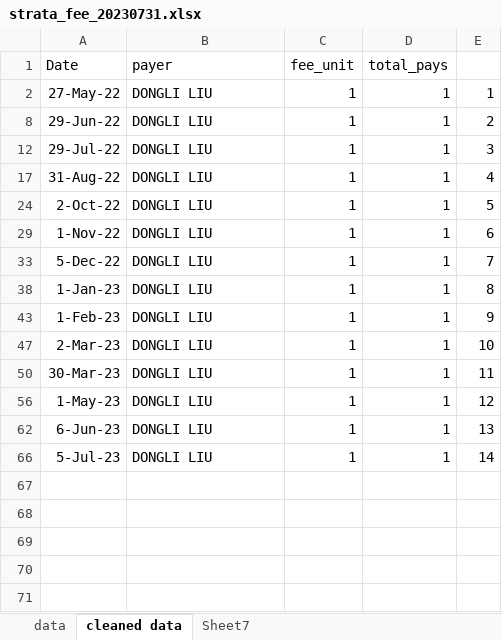
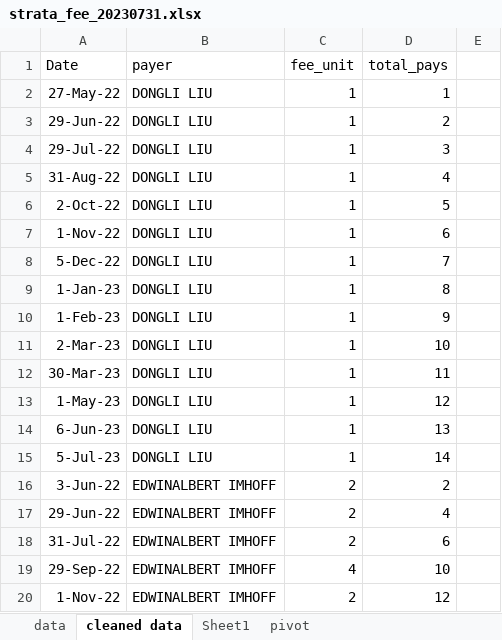
Before and after one commit to Dongli99/StrataFinace, an Excel workbook: strata_fee_20230731.xlsx, sheet cleaned data, drawn as a sheet; only a part is shown; values as stored, in another font and other column widths than the file's, no borders; addresses are those after the commit; the diff covers the shown part only; the diff names each change by its address in the sheet, - before the commit and + after, or states it on an @@ line.

Commit message:
added accumulate line of pivot v2 for strata_fee

```diff
--- a/strata_fee_20230731.xlsx (sheet cleaned data)
+++ b/strata_fee_20230731.xlsx (sheet cleaned data)
-sheet tab: Sheet7
+sheet tab: pivot
+sheet tab: Sheet1
-E2: 1
+E2: (empty)
-D3 (total_pays): 1
+D3 (total_pays): 2
-E3: 2
+E3: (empty)
-D4 (total_pays): 1
+D4 (total_pays): 3
-E4: 3
+E4: (empty)
-D5 (total_pays): 1
+D5 (total_pays): 4
-E5: 4
+E5: (empty)
-D6 (total_pays): 1
+D6 (total_pays): 5
-E6: 5
+E6: (empty)
-D7 (total_pays): 1
+D7 (total_pays): 6
-E7: 6
+E7: (empty)
-D8 (total_pays): 1
+D8 (total_pays): 7
-E8: 7
+E8: (empty)
-D9 (total_pays): 1
+D9 (total_pays): 8
-E9: 8
+E9: (empty)
-D10 (total_pays): 1
+D10 (total_pays): 9
-E10: 9
+E10: (empty)
-D11 (total_pays): 1
+D11 (total_pays): 10
-E11: 10
+E11: (empty)
-D12 (total_pays): 1
+D12 (total_pays): 11
-E12: 11
+E12: (empty)
-D13 (total_pays): 1
+D13 (total_pays): 12
-E13: 12
+E13: (empty)
-D14 (total_pays): 1
+D14 (total_pays): 13
-E14: 13
+E14: (empty)
-D15 (total_pays): 1
+D15 (total_pays): 14
-E15: 14
+E15: (empty)
@@ row 16 unhidden: 3-Jun-22 | EDWINALBERT IMHOFF | 2 | 2 @@
+row 17: 29-Jun-22 | EDWINALBERT IMHOFF | 2 | 4
+row 18: 31-Jul-22 | EDWINALBERT IMHOFF | 2 | 6
+row 19: 29-Sep-22 | EDWINALBERT IMHOFF | 4 | 10
+row 20: 1-Nov-22 | EDWINALBERT IMHOFF | 2 | 12
```
Also changed, not shown: 43 added rows and 3 hidden or unhidden rows elsewhere in this sheet, sheet pivot, formulas that keep their value, hidden cells, charts or pictures.
